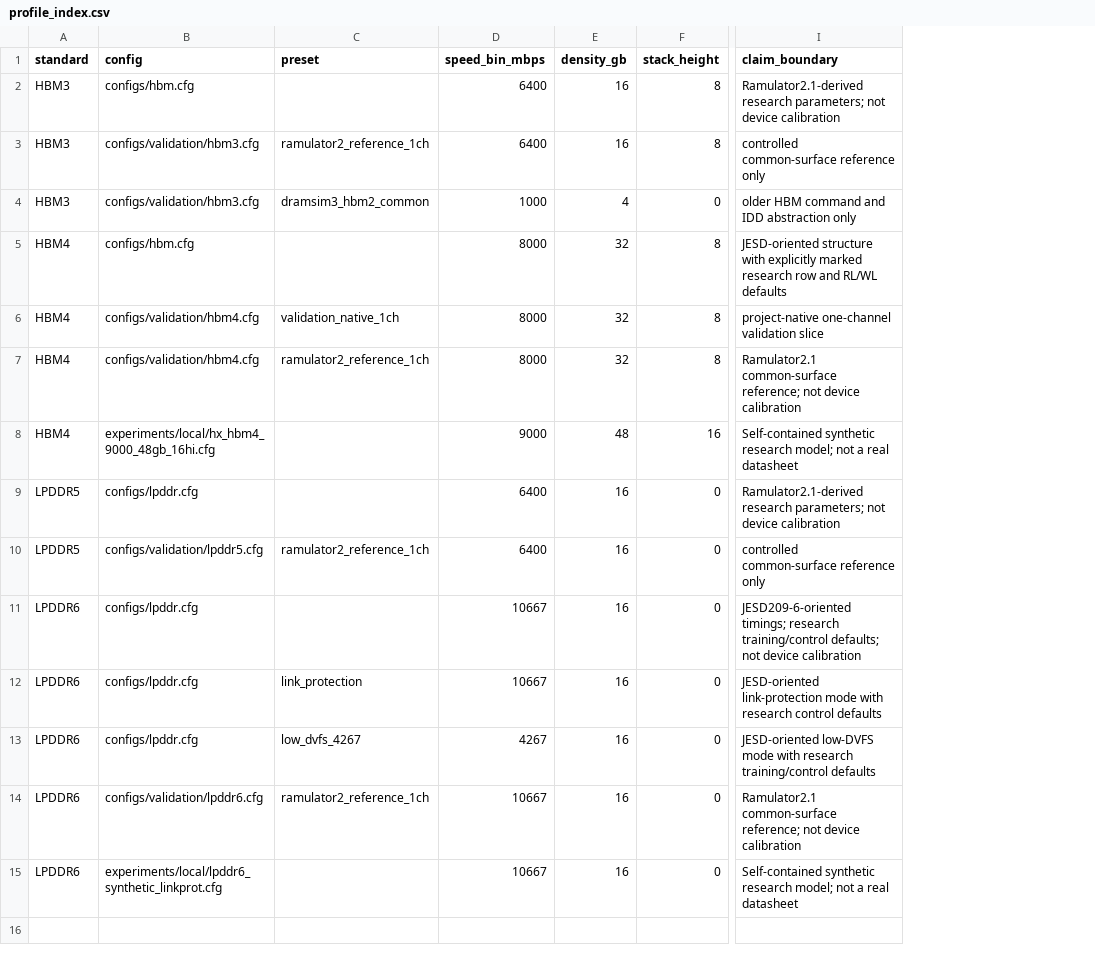
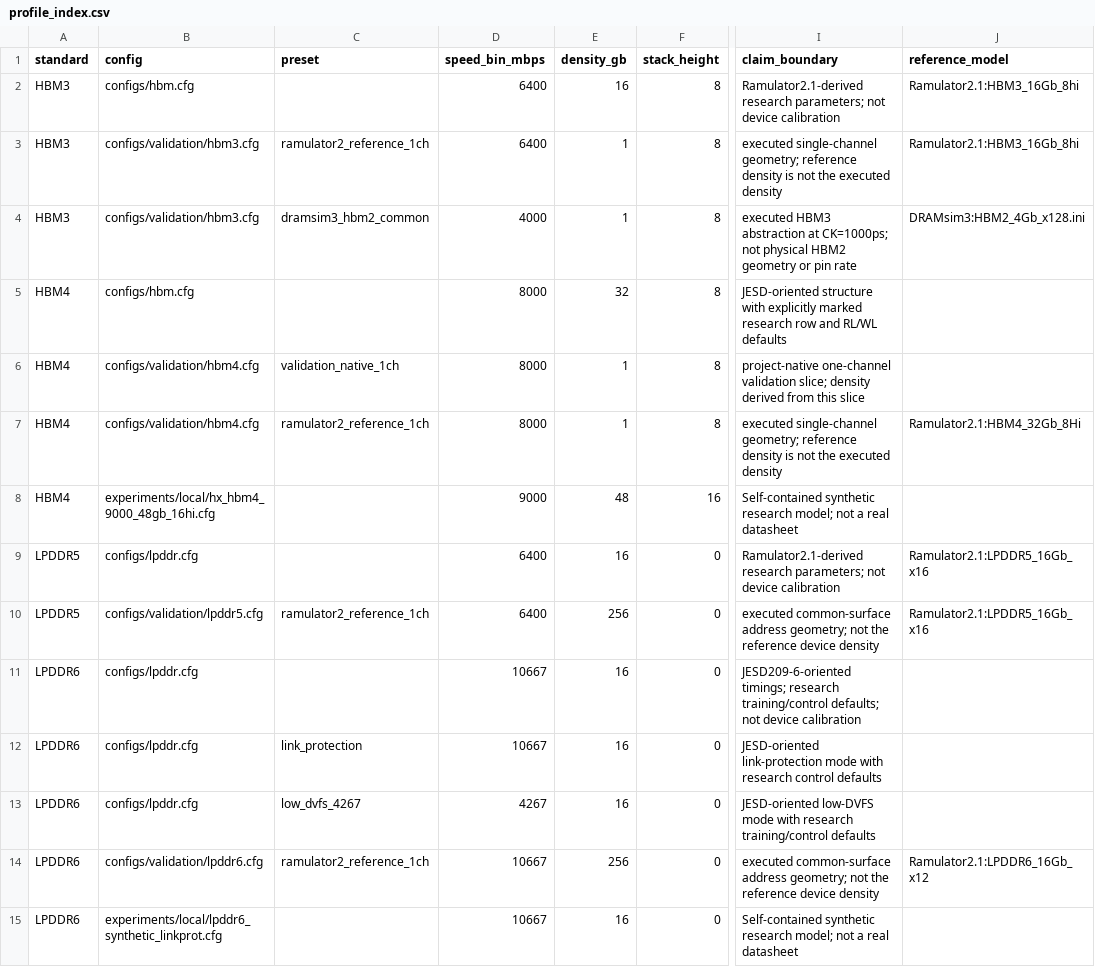
Before and after one commit to GuXing25/mem_sim, a CSV file: configs/profile_index.csv, drawn as a sheet; only a part is shown, gaps mark what is left out; the diff names each change by its address in the sheet, - before the commit and + after, or states it on an @@ line.

```diff
--- a/configs/profile_index.csv
+++ b/configs/profile_index.csv
+column J (reference_model), rows 2-14: Ramulator2.1:HBM3_16Gb_8hi | Ramulator2.1:HBM3_16Gb_8hi | DRAMsim3:HBM2_4Gb_x128.ini |  |  | Ramulator2.1:HBM4_32Gb_8Hi |  | Ramulator2.1:LPDDR5_16Gb_x16 | Ramulator2.1:LPDDR5_16Gb_x16 |  |  |  | Ramulator2.1:LPDDR6_16Gb_x12
-E3 (density_gb): 16
+E3 (density_gb): 1
-I3 (claim_boundary): controlled common-surface reference only
+I3 (claim_boundary): executed single-channel geometry; reference density is not the executed density
-D4 (speed_bin_mbps): 1000
+D4 (speed_bin_mbps): 4000
-E4 (density_gb): 4
+E4 (density_gb): 1
-F4 (stack_height): 0
+F4 (stack_height): 8
-I4 (claim_boundary): older HBM command and IDD abstraction only
+I4 (claim_boundary): executed HBM3 abstraction at CK=1000ps; not physical HBM2 geometry or pin rate
-E6:E7 (density_gb): 32
+E6:E7 (density_gb): 1
-I6 (claim_boundary): …one-channel validation slice
+I6 (claim_boundary): …one-channel validation slice; density derived from this slice
-I7 (claim_boundary): Ramulator2.1 common-surface reference; not device calibration
+I7 (claim_boundary): executed single-channel geometry; reference density is not the executed density
-E10 (density_gb): 16
+E10 (density_gb): 256
-I10 (claim_boundary): controlled common-surface reference only
+I10 (claim_boundary): executed common-surface address geometry; not the reference device density
-E14 (density_gb): 16
+E14 (density_gb): 256
-I14 (claim_boundary): Ramulator2.1 common-surface reference; not device calibration
+I14 (claim_boundary): executed common-surface address geometry; not the reference device density
```
Also changed, not shown: 28 other files.
